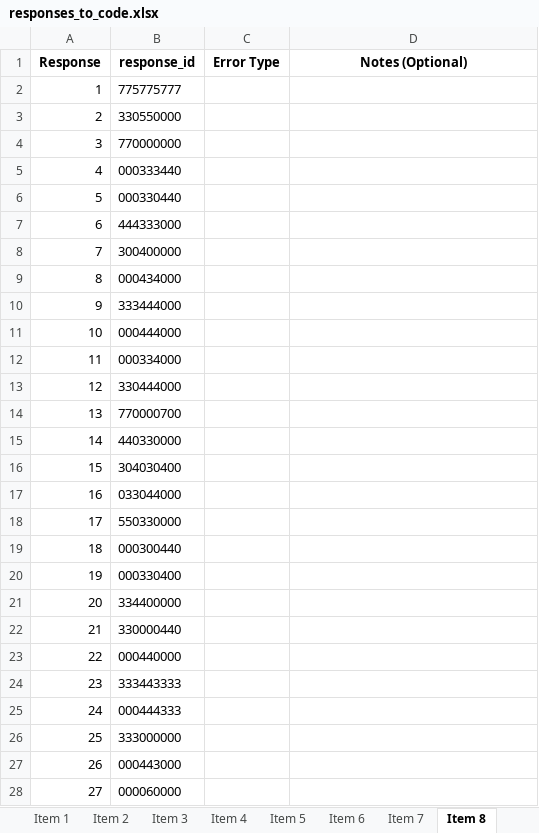
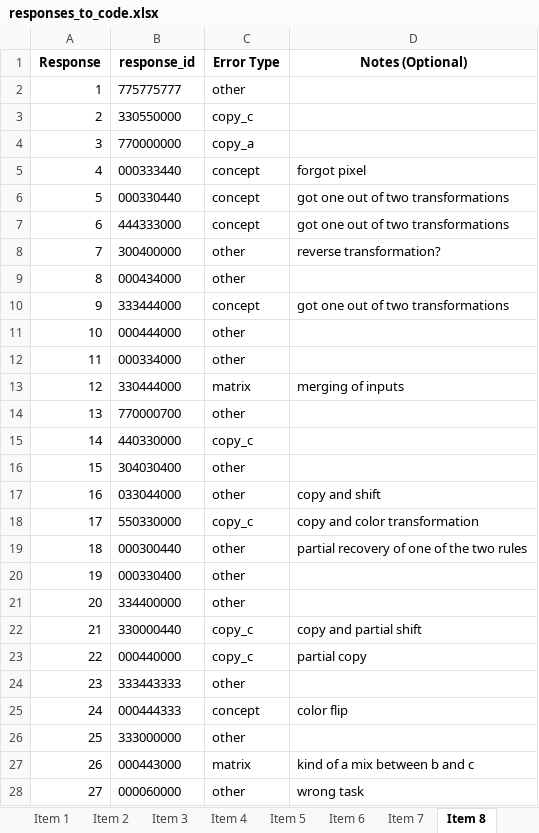
Before and after one commit to cstevenson-uva/kidsARC, an Excel workbook: data/error_coding/responses_to_code.xlsx, sheet Item 8, drawn as a sheet; values as stored, in another font and other column widths than the file's, no borders; the diff names each change by its address in the sheet, - before the commit and + after, or states it on an @@ line.

```diff
--- a/data/error_coding/responses_to_code.xlsx (sheet Item 8)
+++ b/data/error_coding/responses_to_code.xlsx (sheet Item 8)
-C2 (Error Type): (empty)
+C2 (Error Type): other
-C3 (Error Type): (empty)
+C3 (Error Type): copy_c
-C4 (Error Type): (empty)
+C4 (Error Type): copy_a
-C5:C7 (Error Type): (empty)
+C5:C7 (Error Type): concept
-D5 (Notes (Optional)): (empty)
+D5 (Notes (Optional)): forgot pixel
-D6:D7 (Notes (Optional)): (empty)
+D6:D7 (Notes (Optional)): got one out of two transformations
-C8:C9 (Error Type): (empty)
+C8:C9 (Error Type): other
-D8 (Notes (Optional)): (empty)
+D8 (Notes (Optional)): reverse transformation?
-C10 (Error Type): (empty)
+C10 (Error Type): concept
-D10 (Notes (Optional)): (empty)
+D10 (Notes (Optional)): got one out of two transformations
-C11:C12 (Error Type): (empty)
+C11:C12 (Error Type): other
-C13 (Error Type): (empty)
+C13 (Error Type): matrix
-D13 (Notes (Optional)): (empty)
+D13 (Notes (Optional)): merging of inputs
-C14 (Error Type): (empty)
+C14 (Error Type): other
-C15 (Error Type): (empty)
+C15 (Error Type): copy_c
-C16:C17 (Error Type): (empty)
+C16:C17 (Error Type): other
-D17 (Notes (Optional)): (empty)
+D17 (Notes (Optional)): copy and shift
-C18 (Error Type): (empty)
+C18 (Error Type): copy_c
-D18 (Notes (Optional)): (empty)
+D18 (Notes (Optional)): copy and color transformation
-C19:C21 (Error Type): (empty)
+C19:C21 (Error Type): other
-D19 (Notes (Optional)): (empty)
+D19 (Notes (Optional)): partial recovery of one of the two rules
-C22:C23 (Error Type): (empty)
+C22:C23 (Error Type): copy_c
-D22 (Notes (Optional)): (empty)
+D22 (Notes (Optional)): copy and partial shift
-D23 (Notes (Optional)): (empty)
+D23 (Notes (Optional)): partial copy
-C24 (Error Type): (empty)
+C24 (Error Type): other
-C25 (Error Type): (empty)
+C25 (Error Type): concept
-D25 (Notes (Optional)): (empty)
+D25 (Notes (Optional)): color flip
-C26 (Error Type): (empty)
+C26 (Error Type): other
-C27 (Error Type): (empty)
+C27 (Error Type): matrix
-D27 (Notes (Optional)): (empty)
+D27 (Notes (Optional)): kind of a mix between b and c
-C28 (Error Type): (empty)
+C28 (Error Type): other
-D28 (Notes (Optional)): (empty)
+D28 (Notes (Optional)): wrong task
```
Also changed, not shown: 1 other file.
